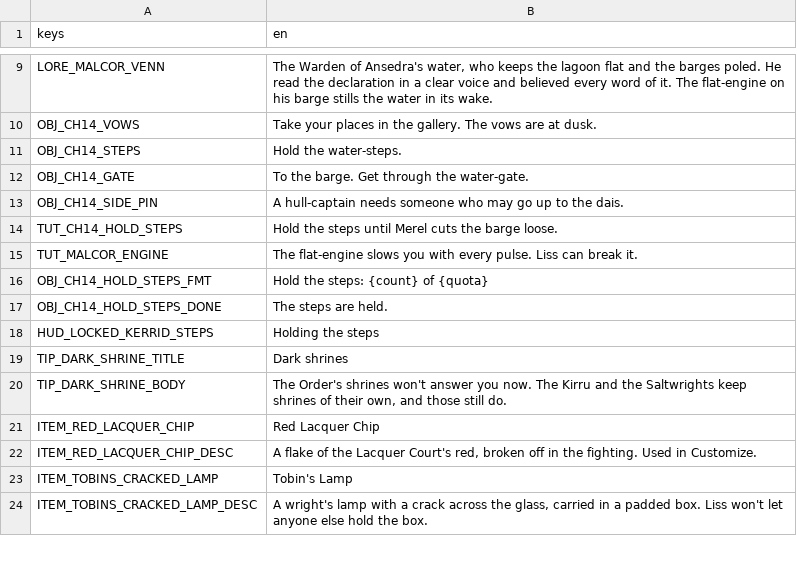
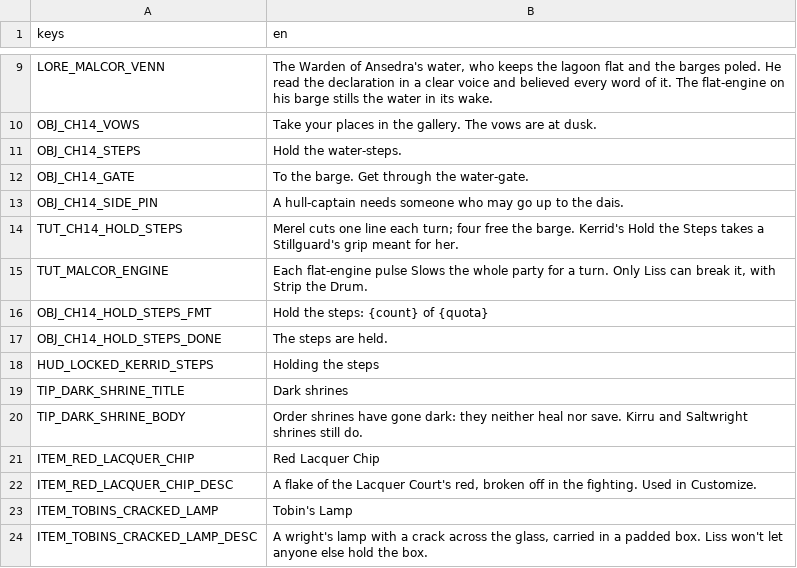
Before and after one commit to LeviticusFigglebottom/ClaudalFantasyX, a CSV file: game/data/loc/ch14.csv, drawn as a sheet; only a part is shown, gaps mark what is left out.

```diff
--- a/game/data/loc/ch14.csv
+++ b/game/data/loc/ch14.csv
@@ -13,4 +13,4 @@ OBJ_CH14_GATE,To the barge. Get through the water-gate.
 OBJ_CH14_SIDE_PIN,A hull-captain needs someone who may go up to the dais.
-TUT_CH14_HOLD_STEPS,Hold the steps until Merel cuts the barge loose.
-TUT_MALCOR_ENGINE,The flat-engine slows you with every pulse. Liss can break it.
+TUT_CH14_HOLD_STEPS,Merel cuts one line each turn; four free the barge. Kerrid's Hold the Steps takes a Stillguard's grip meant for her.
+TUT_MALCOR_ENGINE,"Each flat-engine pulse Slows the whole party for a turn. Only Liss can break it, with Strip the Drum."
 OBJ_CH14_HOLD_STEPS_FMT,Hold the steps: {count} of {quota}
@@ -19,3 +19,3 @@ HUD_LOCKED_KERRID_STEPS,Holding the steps
 TIP_DARK_SHRINE_TITLE,Dark shrines
-TIP_DARK_SHRINE_BODY,"The Order's shrines won't answer you now. The Kirru and the Saltwrights keep shrines of their own, and those still do."
+TIP_DARK_SHRINE_BODY,Order shrines have gone dark: they neither heal nor save. Kirru and Saltwright shrines still do.
 ITEM_RED_LACQUER_CHIP,Red Lacquer Chip
```
Also changed, not shown: game/data/loc/ch10.csv, game/data/loc/ch11.csv, 6 other files.
